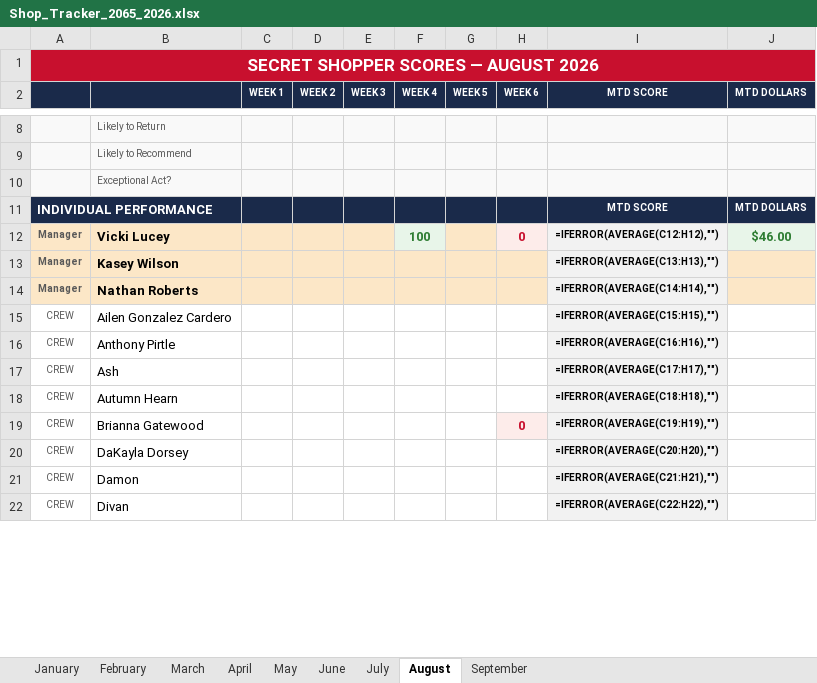
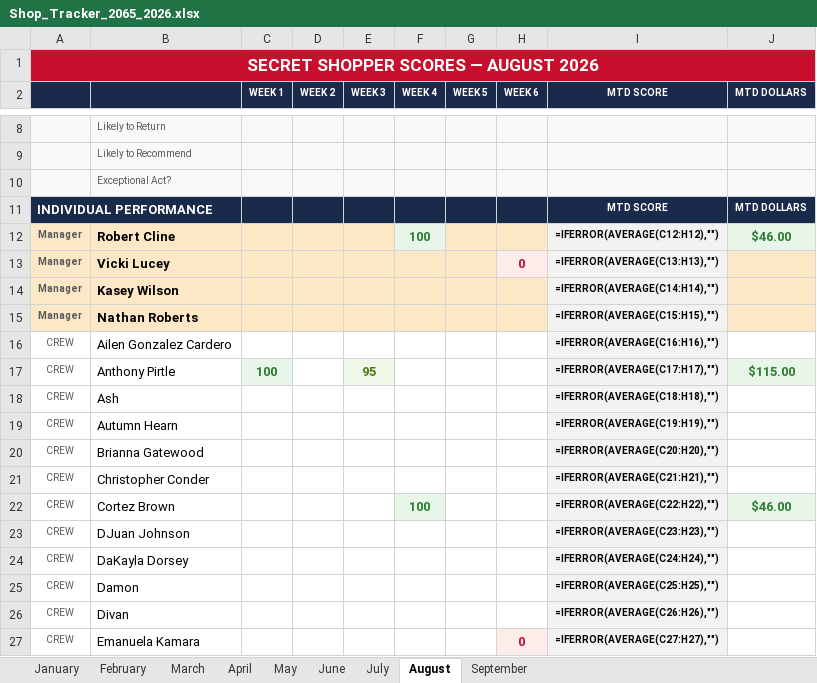
Before and after one commit to bobbycline2000/fiveguys-dashboard, an Excel workbook: Shop_Tracker_2065_2026.xlsx, sheet August, drawn as a sheet; only a part is shown, gaps mark what is left out; values as stored, in another font and other column widths than the file's, no borders; formulas without a stored value are shown as written; addresses are those after the commit; the diff covers the shown part only; the diff names each change by its address in the sheet, - before the commit and + after, or states it on an @@ line.

```diff
--- a/Shop_Tracker_2065_2026.xlsx (sheet August)
+++ b/Shop_Tracker_2065_2026.xlsx (sheet August)
+row 12: Manager | Robert Cline |  |  |  | 100 |  |  | =IFERROR(AVERAGE(C12:H12),"") | $46.00
-F13 (WEEK 4): 100
+F13 (WEEK 4): (empty)
-F13 fill: #E8F5E9
+F13 fill: #FCE7C7
-I13 (MTD SCORE): =IFERROR(AVERAGE(C12:H12),"")
+I13 (MTD SCORE): =IFERROR(AVERAGE(C13:H13),"")
-J13 (MTD DOLLARS): $46.00
+J13 (MTD DOLLARS): (empty)
-J13 fill: #E8F5E9
+J13 fill: #FCE7C7
-I14 (MTD SCORE): =IFERROR(AVERAGE(C13:H13),"")
+I14 (MTD SCORE): =IFERROR(AVERAGE(C14:H14),"")
-I15 (MTD SCORE): =IFERROR(AVERAGE(C14:H14),"")
+I15 (MTD SCORE): =IFERROR(AVERAGE(C15:H15),"")
-I16 (MTD SCORE): =IFERROR(AVERAGE(C15:H15),"")
+I16 (MTD SCORE): =IFERROR(AVERAGE(C16:H16),"")
-C17 (WEEK 1): (empty)
+C17 (WEEK 1): 100
-C17 fill: none
+C17 fill: #E8F5E9
-E17 (WEEK 3): (empty)
+E17 (WEEK 3): 95
-E17 fill: none
+E17 fill: #EFF8E8
-I17 (MTD SCORE): =IFERROR(AVERAGE(C16:H16),"")
+I17 (MTD SCORE): =IFERROR(AVERAGE(C17:H17),"")
-J17 (MTD DOLLARS): (empty)
+J17 (MTD DOLLARS): $115.00
-J17 fill: none
+J17 fill: #E8F5E9
-I18 (MTD SCORE): =IFERROR(AVERAGE(C17:H17),"")
+I18 (MTD SCORE): =IFERROR(AVERAGE(C18:H18),"")
-I19 (MTD SCORE): =IFERROR(AVERAGE(C18:H18),"")
+I19 (MTD SCORE): =IFERROR(AVERAGE(C19:H19),"")
-H20 (WEEK 6): 0
+H20 (WEEK 6): (empty)
-H20 fill: #FDECEA
+H20 fill: none
-I20 (MTD SCORE): =IFERROR(AVERAGE(C19:H19),"")
+I20 (MTD SCORE): =IFERROR(AVERAGE(C20:H20),"")
+row 21: CREW | Christopher Conder |  |  |  |  |  |  | =IFERROR(AVERAGE(C21:H21),"")
+row 22: CREW | Cortez Brown |  |  |  | 100 |  |  | =IFERROR(AVERAGE(C22:H22),"") | $46.00
+row 23: CREW | DJuan Johnson |  |  |  |  |  |  | =IFERROR(AVERAGE(C23:H23),"")
-I24 (MTD SCORE): =IFERROR(AVERAGE(C20:H20),"")
+I24 (MTD SCORE): =IFERROR(AVERAGE(C24:H24),"")
-I25 (MTD SCORE): =IFERROR(AVERAGE(C21:H21),"")
+I25 (MTD SCORE): =IFERROR(AVERAGE(C25:H25),"")
-I26 (MTD SCORE): =IFERROR(AVERAGE(C22:H22),"")
+I26 (MTD SCORE): =IFERROR(AVERAGE(C26:H26),"")
+row 27: CREW | Emanuela Kamara |  |  |  |  |  | 0 | =IFERROR(AVERAGE(C27:H27),"")
```
Also changed, not shown: 7 added rows, 22 edited cells and cell formats elsewhere in this sheet, sheet July, sheet June, sheet May, sheet January, sheet March, sheet February, 2 more sheets, 6 other files.
